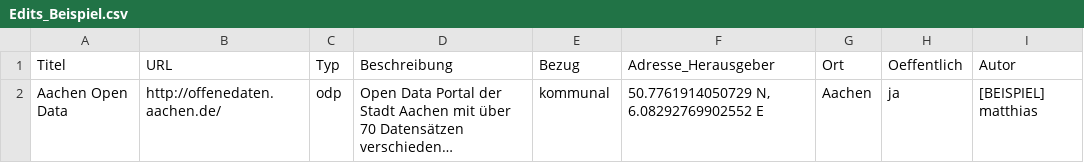
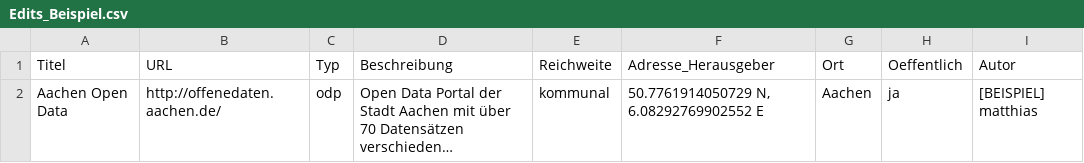
Before and after one commit to opengeoedu/opengeoedu.github.io, a CSV file: data/user_input/Edits_Beispiel.csv, drawn as a sheet; long unchanged cells end in …; the diff names each change by its address in the sheet, - before the commit and + after, or states it on an @@ line.

```diff
--- a/data/user_input/Edits_Beispiel.csv
+++ b/data/user_input/Edits_Beispiel.csv
-E1: Bezug
+E1: Reichweite
```
Also changed, not shown: out_geodata/portale_shifted.csv, 17 other files.
